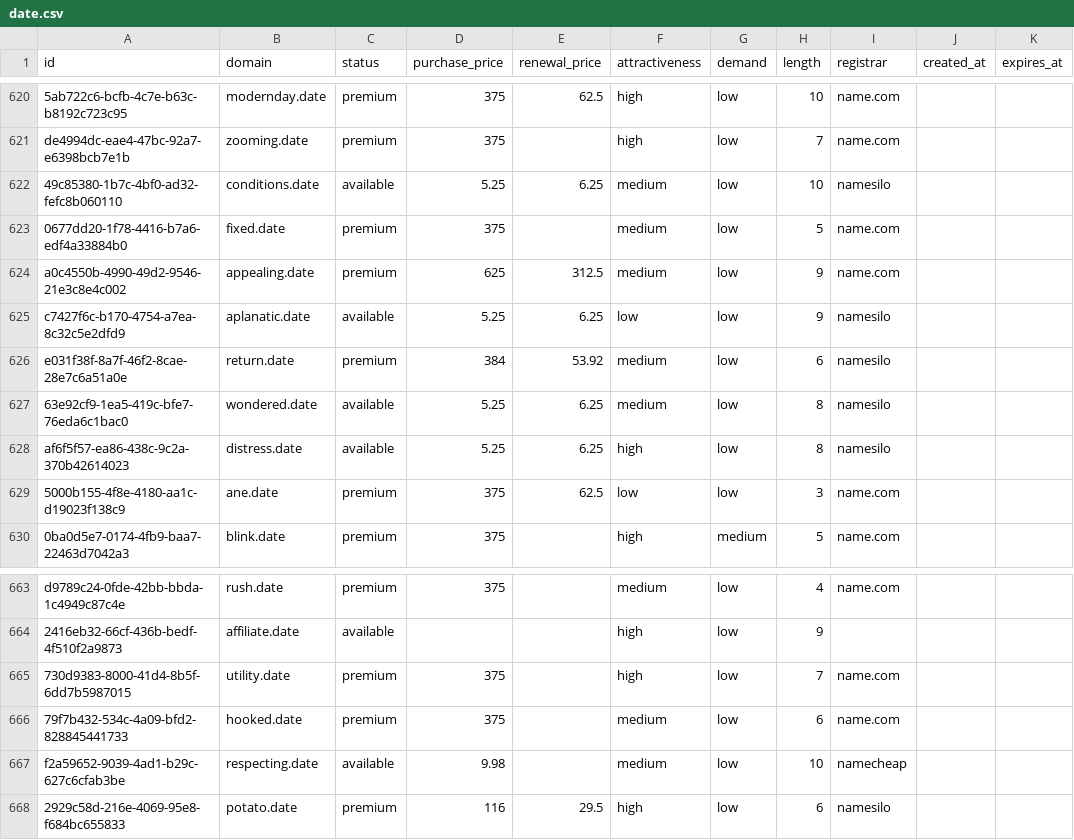
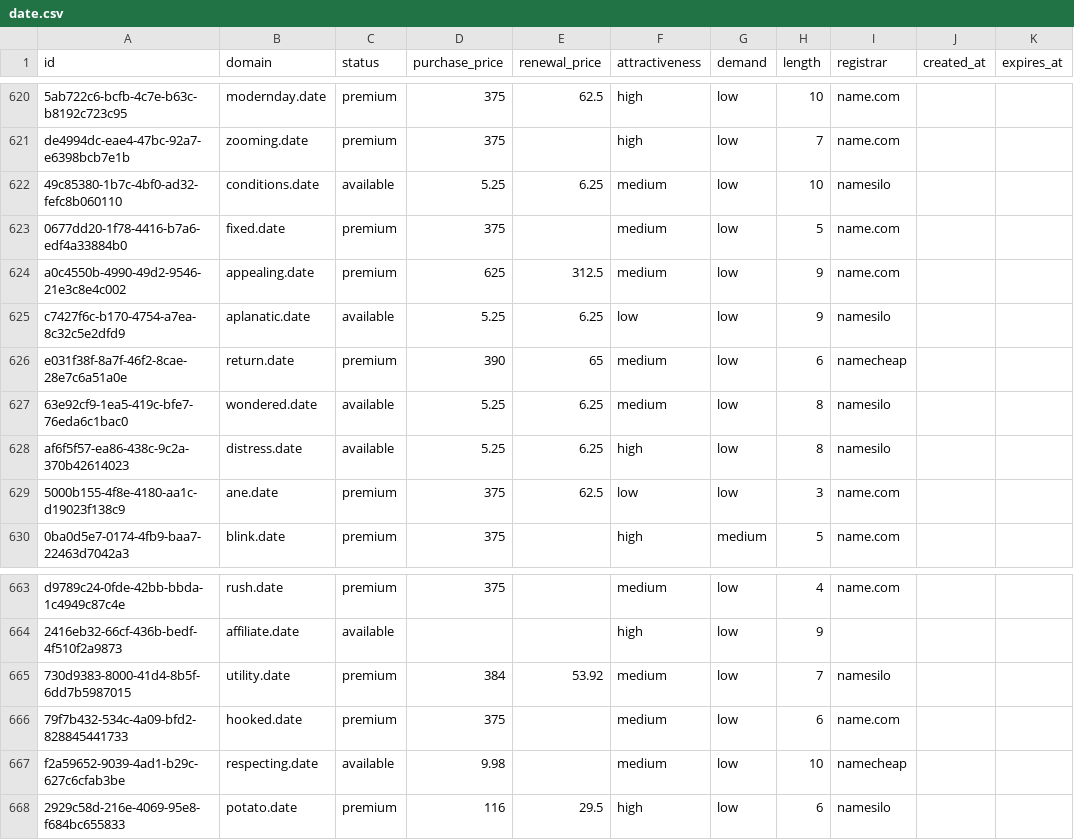
Before and after one commit to UniqueDomains/date-oneword-domains, a CSV file: date.csv, drawn as a sheet; only a part is shown, gaps mark what is left out.

Commit message:
Domains update

```diff
--- a/date.csv
+++ b/date.csv
@@ -625,3 +625,3 @@ a0c4550b-4990-49d2-9546-21e3c8e4c002,appealing.date,premium,625,312.5,medium,low
 c7427f6c-b170-4754-a7ea-8c32c5e2dfd9,aplanatic.date,available,5.25,6.25,low,low,9,namesilo,,
-e031f38f-8a7f-46f2-8cae-28e7c6a51a0e,return.date,premium,384,53.92,medium,low,6,namesilo,,
+e031f38f-8a7f-46f2-8cae-28e7c6a51a0e,return.date,premium,390,65,medium,low,6,namecheap,,
 63e92cf9-1ea5-419c-bfe7-76eda6c1bac0,wondered.date,available,5.25,6.25,medium,low,8,namesilo,,
@@ -664,3 +664,3 @@ d9789c24-0fde-42bb-bbda-1c4949c87c4e,rush.date,premium,375,,medium,low,4,name.co
 2416eb32-66cf-436b-bedf-4f510f2a9873,affiliate.date,available,,,high,low,9,,,
-730d9383-8000-41d4-8b5f-6dd7b5987015,utility.date,premium,375,,high,low,7,name.com,,
+730d9383-8000-41d4-8b5f-6dd7b5987015,utility.date,premium,384,53.92,medium,low,7,namesilo,,
 79f7b432-534c-4a09-bfd2-828845441733,hooked.date,premium,375,,medium,low,6,name.com,,
```
Also changed, not shown: 4 other files.
